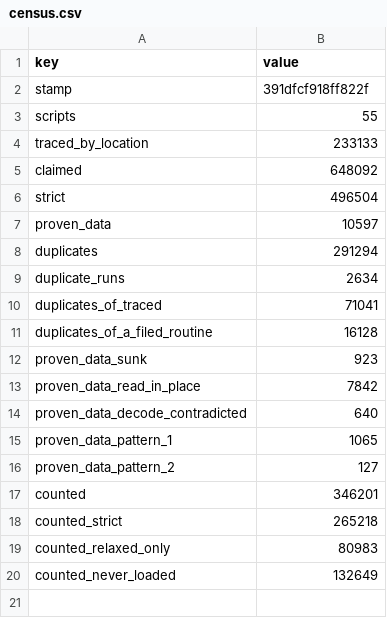
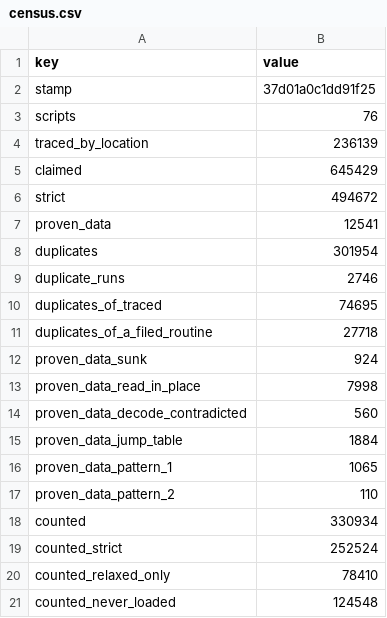
Before and after one commit to jeff-strutb/rondoofblood, a CSV file: config/rondo/census.csv, drawn as a sheet.

Commit message:
Census from the 76 scripts' traces: 252,524 B of strict census code no script runs
census.py on the fresh traces of all 76 scripts: traced 236,139 B by location,
the strict census counts 252,524 B of code no script runs (124,548 B of it in
disc areas no script loads); the relaxed census's 78,410 B more are not counted.

```diff
--- a/config/rondo/census.csv
+++ b/config/rondo/census.csv
@@ -1,20 +1,21 @@
 key,value
-stamp,391dfcf918ff822f
-scripts,55
-traced_by_location,233133
-claimed,648092
-strict,496504
-proven_data,10597
-duplicates,291294
-duplicate_runs,2634
-duplicates_of_traced,71041
-duplicates_of_a_filed_routine,16128
-proven_data_sunk,923
-proven_data_read_in_place,7842
-proven_data_decode_contradicted,640
+stamp,37d01a0c1dd91f25
+scripts,76
+traced_by_location,236139
+claimed,645429
+strict,494672
+proven_data,12541
+duplicates,301954
+duplicate_runs,2746
+duplicates_of_traced,74695
+duplicates_of_a_filed_routine,27718
+proven_data_sunk,924
+proven_data_read_in_place,7998
+proven_data_decode_contradicted,560
+proven_data_jump_table,1884
 proven_data_pattern_1,1065
-proven_data_pattern_2,127
-counted,346201
-counted_strict,265218
-counted_relaxed_only,80983
-counted_never_loaded,132649
+proven_data_pattern_2,110
+counted,330934
+counted_strict,252524
+counted_relaxed_only,78410
+counted_never_loaded,124548
```
Also changed, not shown: 2 other files.
